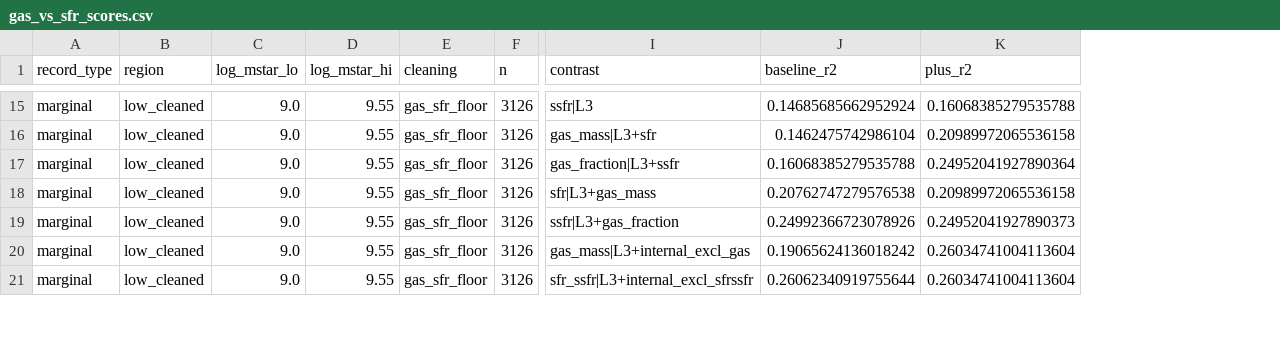
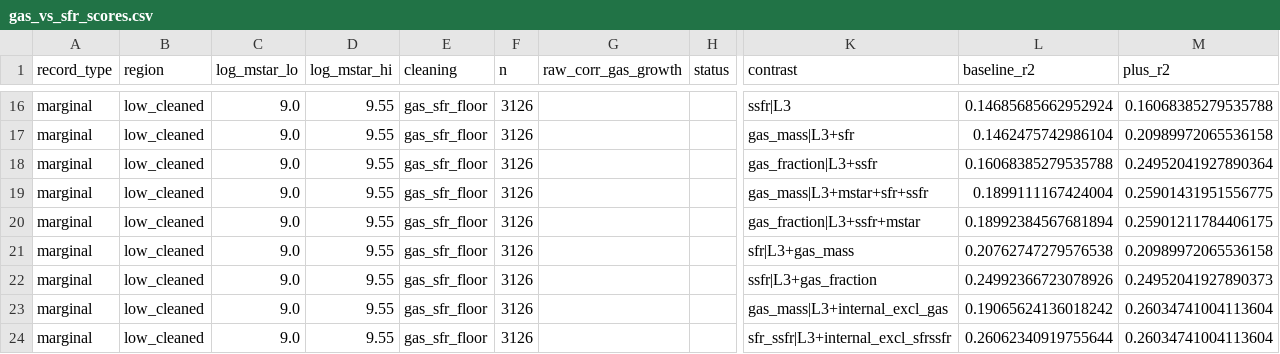
Before and after one commit to kunalb541/Camels, a CSV file: outputs/referee/gas_vs_sfr_scores.csv, drawn as a sheet; only a part is shown, gaps mark what is left out; rows hold the shown columns only; the diff covers the shown part only; the diff names each change by its address in the sheet, - before the commit and + after, or states it on an @@ line.

```diff
--- a/outputs/referee/gas_vs_sfr_scores.csv
+++ b/outputs/referee/gas_vs_sfr_scores.csv
+column G (raw_corr_gas_growth), empty
+column H (status), empty
+row 19: marginal | low_cleaned | 9.0 | 9.55 | gas_sfr_floor | 3126 |  |  | gas_mass|L3+mstar+sfr+ssfr | 0.1899111167424004 | 0.25901431951556775
+row 20: marginal | low_cleaned | 9.0 | 9.55 | gas_sfr_floor | 3126 |  |  | gas_fraction|L3+ssfr+mstar | 0.18992384567681894 | 0.25901211784406175
```
Also changed, not shown: 10 added rows elsewhere in this file, 4 other files.
